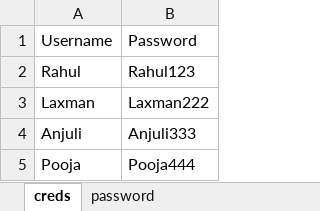
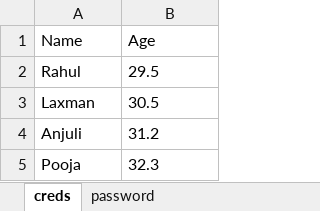
Before and after one commit to RahulVarma23/Selenium-Sessions, an Excel workbook: src/main/resources/testFiles/credentials.xlsx, sheet creds, drawn as a sheet; values as stored, in another font and other column widths than the file's, no borders; removed rows and columns are numbered as before the commit, all else as after; the diff names each change by its address in the sheet, - before the commit and + after, or states it on an @@ line.

Commit message:
refactor excel reading code

```diff
--- a/src/main/resources/testFiles/credentials.xlsx (sheet creds)
+++ b/src/main/resources/testFiles/credentials.xlsx (sheet creds)
-row 1: Username | Password
+row 1: Name | Age
-B2: Rahul123
+B2: 29.5
-B3: Laxman222
+B3: 30.5
-B4: Anjuli333
+B4: 31.2
-B5: Pooja444
+B5: 32.3
```
Also changed, not shown: 3 other files.
